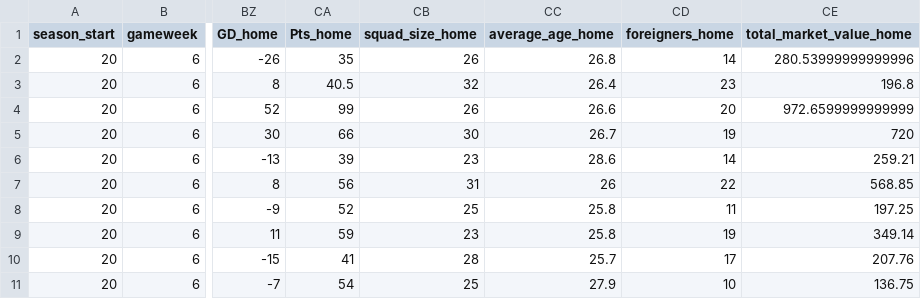
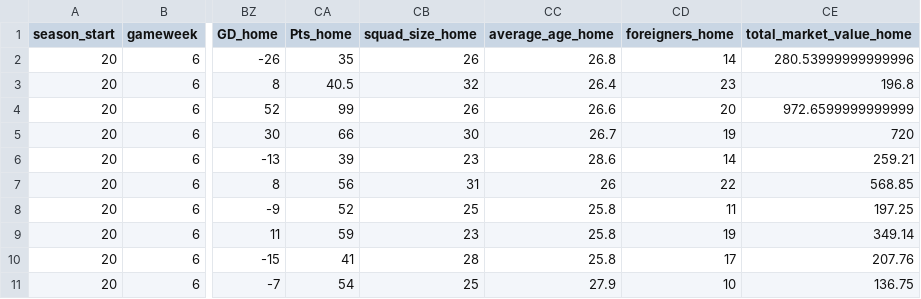
Before and after one commit to Nilafhiosagam/flexdashboard, a CSV file: combined_home_and_away.csv, drawn as a sheet; only a part is shown, gaps mark what is left out; the diff names each change by its address in the sheet, - before the commit and + after, or states it on an @@ line.

```diff
--- a/combined_home_and_away.csv
+++ b/combined_home_and_away.csv
-CC10 (average_age_home): 25.7
+CC10 (average_age_home): 25.8
```
Also changed, not shown: 2 other files.
